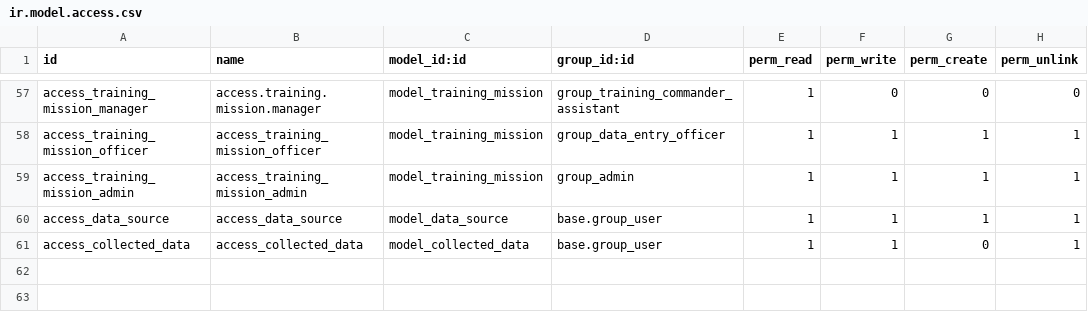
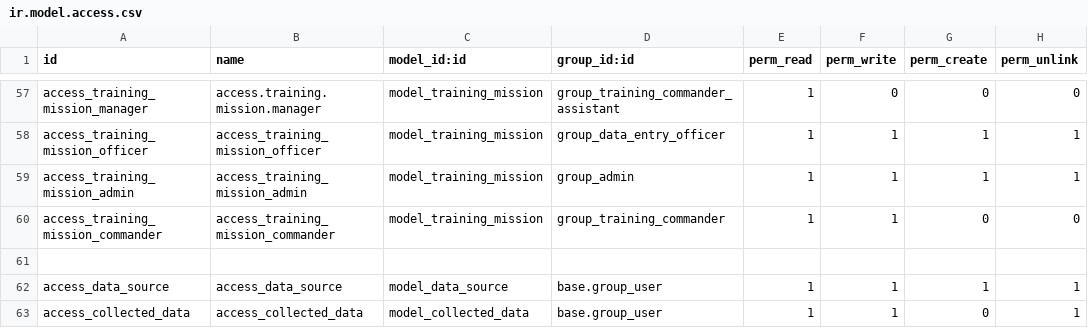
Before and after one commit to huydh1900/army_results, a CSV file: army_results_manager/security/ir.model.access.csv, drawn as a sheet; only a part is shown, gaps mark what is left out.

Commit message:
Fix loi ko duyet dc ke hoach

```diff
--- a/army_results_manager/security/ir.model.access.csv
+++ b/army_results_manager/security/ir.model.access.csv
@@ -59,2 +59,4 @@ access_training_mission_officer,access_training_mission_officer,model_training_m
 access_training_mission_admin,access_training_mission_admin,model_training_mission,group_admin,1,1,1,1
+access_training_mission_commander,access_training_mission_commander,model_training_mission,group_training_commander,1,1,0,0
+
 access_data_source,access_data_source,model_data_source,base.group_user,1,1,1,1
```
